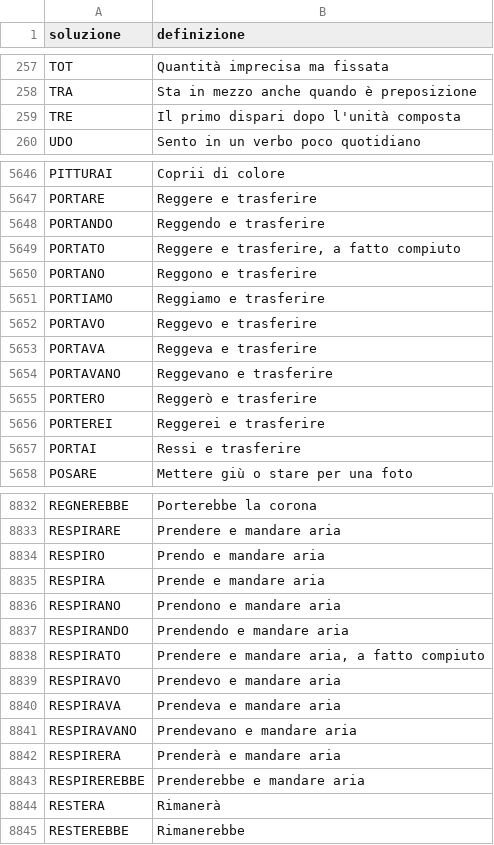
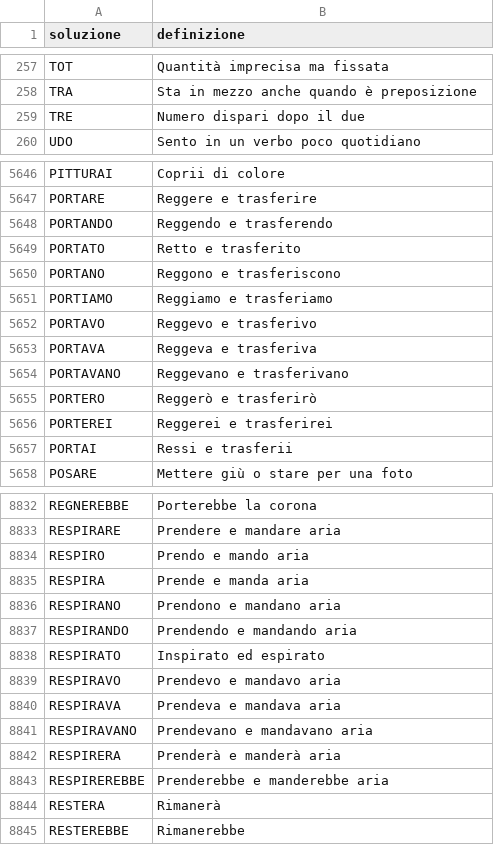
Before and after one commit to agea/cruciverba, a CSV file: voci.csv, drawn as a sheet; only a part is shown, gaps mark what is left out; the diff covers the shown part only.

Commit message:
:bento: 10.000 voci verificate

```diff
--- a/voci.csv
+++ b/voci.csv
@@ -258,3 +258,3 @@ TOT,Quantità imprecisa ma fissata
 TRA,Sta in mezzo anche quando è preposizione
-TRE,Il primo dispari dopo l'unità composta
+TRE,Numero dispari dopo il due
 UDO,Sento in un verbo poco quotidiano
@@ -5647,12 +5647,12 @@ PITTURAI,Coprii di colore
 PORTARE,Reggere e trasferire
-PORTANDO,Reggendo e trasferire
-PORTATO,"Reggere e trasferire, a fatto compiuto"
-PORTANO,Reggono e trasferire
-PORTIAMO,Reggiamo e trasferire
-PORTAVO,Reggevo e trasferire
-PORTAVA,Reggeva e trasferire
-PORTAVANO,Reggevano e trasferire
-PORTERO,Reggerò e trasferire
-PORTEREI,Reggerei e trasferire
-PORTAI,Ressi e trasferire
+PORTANDO,Reggendo e trasferendo
+PORTATO,Retto e trasferito
+PORTANO,Reggono e trasferiscono
+PORTIAMO,Reggiamo e trasferiamo
+PORTAVO,Reggevo e trasferivo
+PORTAVA,Reggeva e trasferiva
+PORTAVANO,Reggevano e trasferivano
+PORTERO,Reggerò e trasferirò
+PORTEREI,Reggerei e trasferirei
+PORTAI,Ressi e trasferii
 POSARE,Mettere giù o stare per una foto
@@ -8833,12 +8833,12 @@ REGNEREBBE,Porterebbe la corona
 RESPIRARE,Prendere e mandare aria
-RESPIRO,Prendo e mandare aria
-RESPIRA,Prende e mandare aria
-RESPIRANO,Prendono e mandare aria
-RESPIRANDO,Prendendo e mandare aria
-RESPIRATO,"Prendere e mandare aria, a fatto compiuto"
-RESPIRAVO,Prendevo e mandare aria
-RESPIRAVA,Prendeva e mandare aria
-RESPIRAVANO,Prendevano e mandare aria
-RESPIRERA,Prenderà e mandare aria
-RESPIREREBBE,Prenderebbe e mandare aria
+RESPIRO,Prendo e mando aria
+RESPIRA,Prende e manda aria
+RESPIRANO,Prendono e mandano aria
+RESPIRANDO,Prendendo e mandando aria
+RESPIRATO,Inspirato ed espirato
+RESPIRAVO,Prendevo e mandavo aria
+RESPIRAVA,Prendeva e mandava aria
+RESPIRAVANO,Prendevano e mandavano aria
+RESPIRERA,Prenderà e manderà aria
+RESPIREREBBE,Prenderebbe e manderebbe aria
 RESTERA,Rimanerà
```
Also changed, not shown: 83 edited cells elsewhere in this file.
